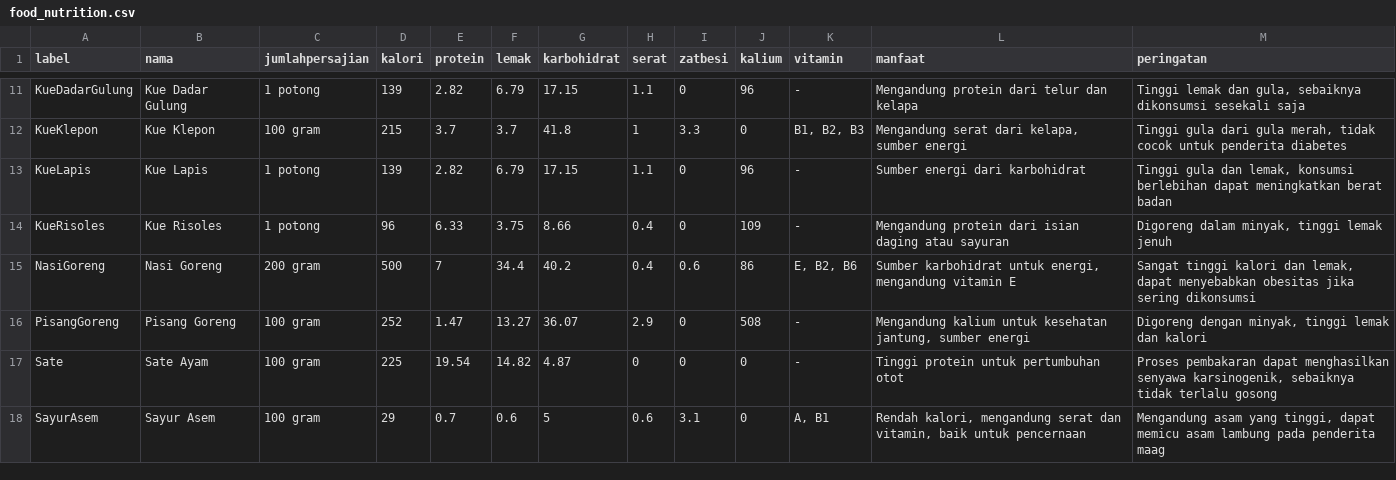
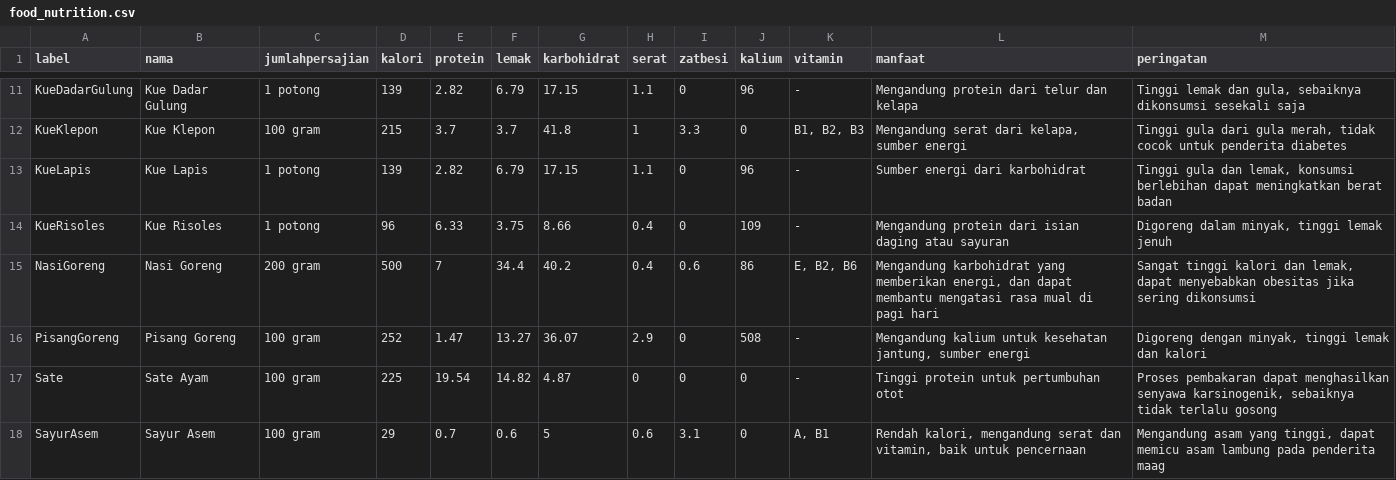
Before and after one commit to normanthohir/Generation-Stars, a CSV file: assets/data/food_nutrition.csv, drawn as a sheet; only a part is shown, gaps mark what is left out.

```diff
--- a/assets/data/food_nutrition.csv
+++ b/assets/data/food_nutrition.csv
@@ -14,3 +14,3 @@ KueLapis;Kue Lapis;1 potong;139;2.82;6.79;17.15;1.1;0;96;-;Sumber energi dari ka
 KueRisoles;Kue Risoles;1 potong;96;6.33;3.75;8.66;0.4;0;109;-;Mengandung protein dari isian daging atau sayuran;Digoreng dalam minyak, tinggi lemak jenuh
-NasiGoreng;Nasi Goreng;200 gram;500;7;34.4;40.2;0.4;0.6;86;E, B2, B6;Sumber karbohidrat untuk energi, mengandung vitamin E;Sangat tinggi kalori dan lemak, dapat menyebabkan obesitas jika sering dikonsumsi
+NasiGoreng;Nasi Goreng;200 gram;500;7;34.4;40.2;0.4;0.6;86;E, B2, B6;Mengandung karbohidrat yang memberikan energi, dan dapat membantu mengatasi rasa mual di pagi hari;Sangat tinggi kalori dan lemak, dapat menyebabkan obesitas jika sering dikonsumsi
 PisangGoreng;Pisang Goreng;100 gram;252;1.47;13.27;36.07;2.9;0;508;-;Mengandung kalium untuk kesehatan jantung, sumber energi;Digoreng dengan minyak, tinggi lemak dan kalori
```
Also changed, not shown: 8 other files.
